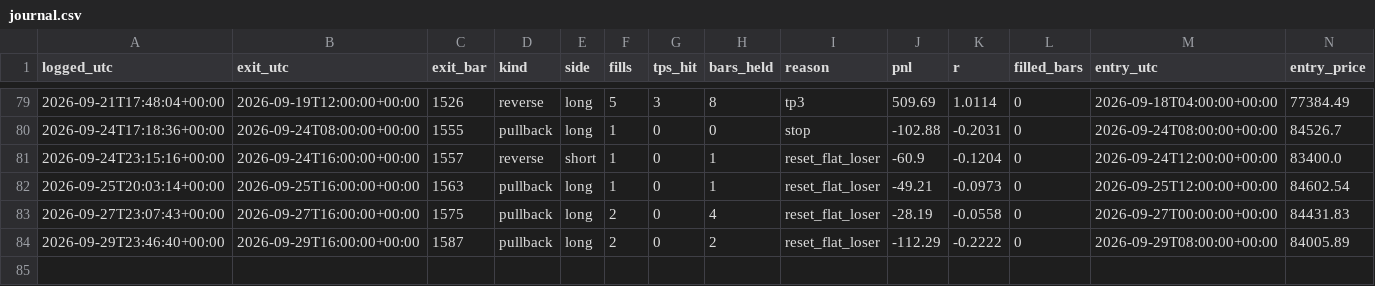
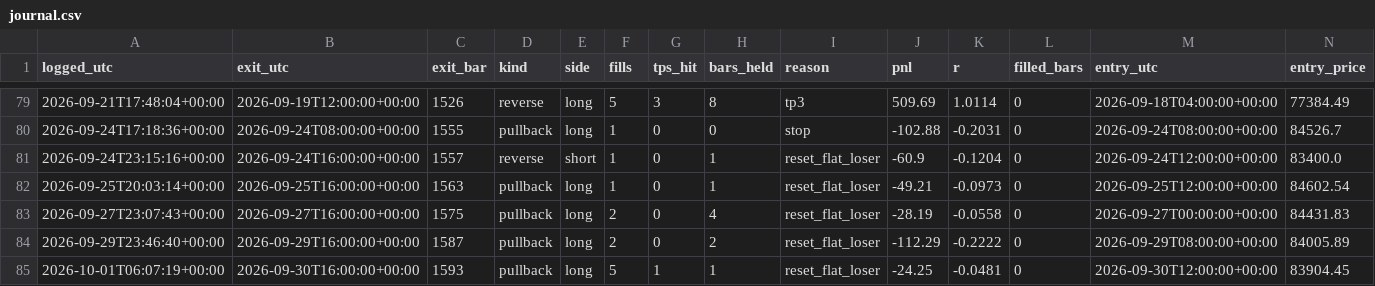
Before and after one commit to kunjancollective/troid, a CSV file: backtest/journal.csv, drawn as a sheet; only a part is shown, gaps mark what is left out; rows hold the shown columns only; the diff names each change by its address in the sheet, - before the commit and + after, or states it on an @@ line.

```diff
--- a/backtest/journal.csv
+++ b/backtest/journal.csv
+row 85: 2026-10-01T06:07:19+00:00 | 2026-09-30T16:00:00+00:00 | 1593 | pullback | long | 5 | 1 | 1 | reset_flat_loser | -24.25 | -0.0481 | 0 | 2026-09-30T12:00:00+00:00 | 83904.45
```
Also changed, not shown: backtest/data/live_4h.csv, backtest/runs.csv, 5 other files.
